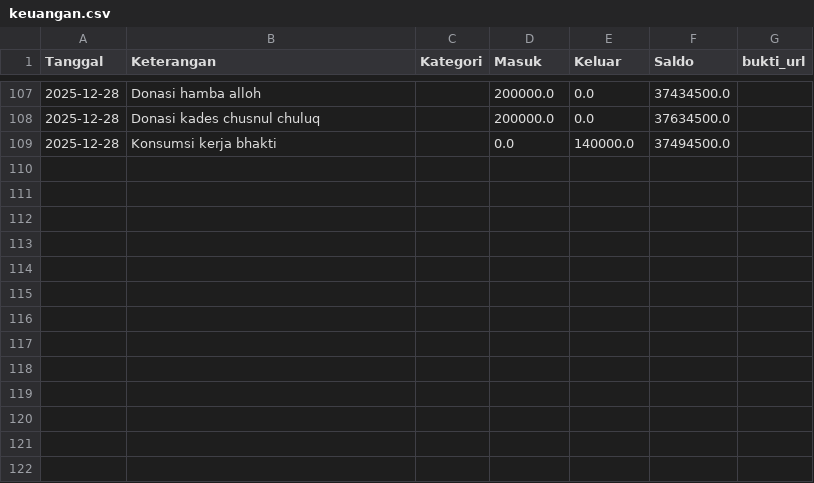
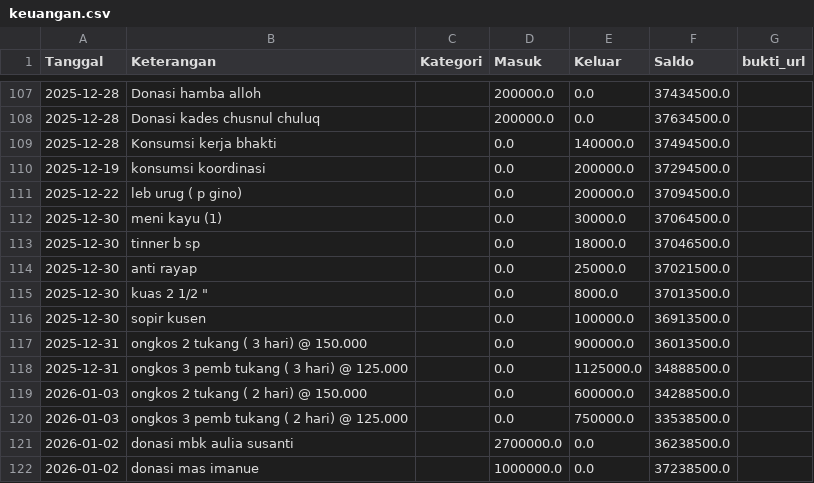
Before and after one commit to mushollaattaqwaklotok/sistem-keuangan-attaqwa, a CSV file: data/keuangan.csv, drawn as a sheet; only a part is shown, gaps mark what is left out.

Commit message:
Update keuangan.csv

```diff
--- a/data/keuangan.csv
+++ b/data/keuangan.csv
@@ -109 +109,14 @@ Tanggal,Keterangan,Kategori,Masuk,Keluar,Saldo,bukti_url
 2025-12-28,Konsumsi kerja bhakti,,0.0,140000.0,37494500.0,
+2025-12-19,konsumsi koordinasi,,0.0,200000.0,37294500.0,
+2025-12-22,leb urug ( p gino),,0.0,200000.0,37094500.0,
+2025-12-30,meni kayu (1) ,,0.0,30000.0,37064500.0,
+2025-12-30,tinner b sp,,0.0,18000.0,37046500.0,
+2025-12-30,anti rayap,,0.0,25000.0,37021500.0,
+2025-12-30,"kuas 2 1/2 """,,0.0,8000.0,37013500.0,
+2025-12-30,sopir kusen,,0.0,100000.0,36913500.0,
+2025-12-31,ongkos 2 tukang ( 3 hari) @ 150.000 ,,0.0,900000.0,36013500.0,
+2025-12-31,ongkos 3 pemb tukang ( 3 hari) @ 125.000 ,,0.0,1125000.0,34888500.0,
+2026-01-03,ongkos 2 tukang ( 2 hari) @ 150.000 ,,0.0,600000.0,34288500.0,
+2026-01-03,ongkos 3 pemb tukang ( 2 hari) @ 125.000 ,,0.0,750000.0,33538500.0,
+2026-01-02,donasi mbk aulia susanti,,2700000.0,0.0,36238500.0,
+2026-01-02,donasi mas imanue,,1000000.0,0.0,37238500.0,
```
